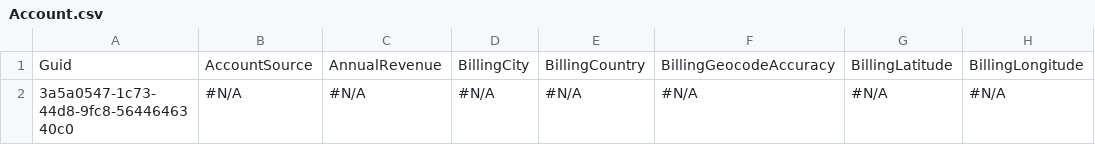
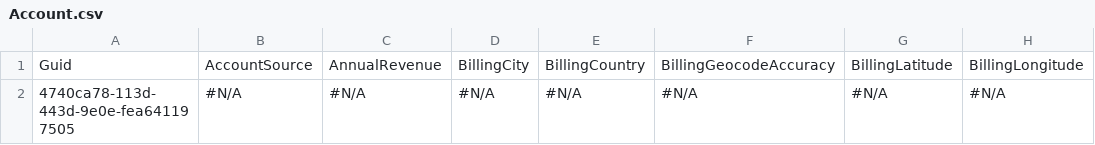
Before and after one commit to mmalanowski-vcs/test, a CSV file: Account.csv, drawn as a sheet; only a part is shown; the diff names each change by its address in the sheet, - before the commit and + after, or states it on an @@ line.

Commit message:
Saved data from the control org into the repository master branch

```diff
--- a/Account.csv
+++ b/Account.csv
-A2: 3a5a0547-1c73-44d8-9fc8-5644646340c0
+A2: 4740ca78-113d-443d-9e0e-fea641197505
```
